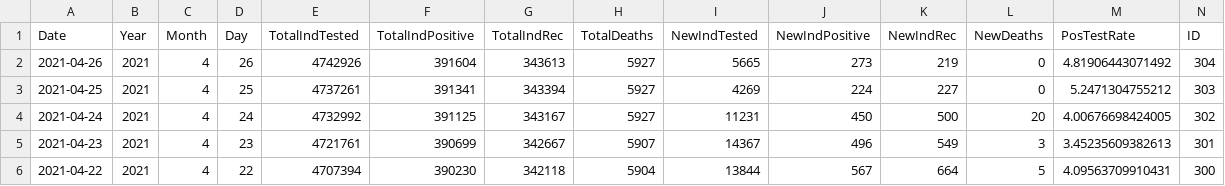
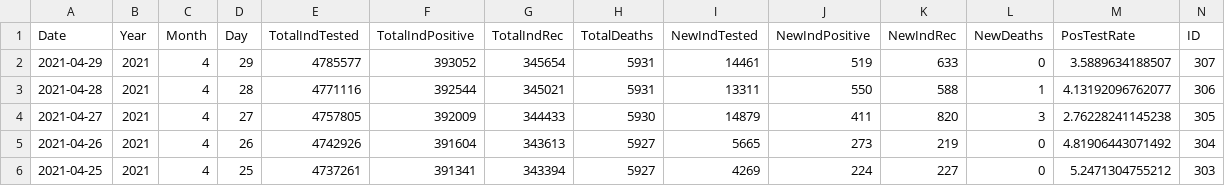
Before and after one commit to mavoss16/covid19, a CSV file: State_data.csv, drawn as a sheet; only a part is shown; the shorter side is filled out with more unchanged rows; rows hold the shown columns only; the diff names each change by its address in the sheet, - before the commit and + after, or states it on an @@ line.

```diff
--- a/State_data.csv
+++ b/State_data.csv
+row 2: 2021-04-29 | 2021 | 4 | 29 | 4785577 | 393052 | 345654 | 5931 | 14461 | 519 | 633 | 0 | 3.5889634188507 | 307
+row 3: 2021-04-28 | 2021 | 4 | 28 | 4771116 | 392544 | 345021 | 5931 | 13311 | 550 | 588 | 1 | 4.13192096762077 | 306
+row 4: 2021-04-27 | 2021 | 4 | 27 | 4757805 | 392009 | 344433 | 5930 | 14879 | 411 | 820 | 3 | 2.76228241145238 | 305
```
Also changed, not shown: 4 other files.
